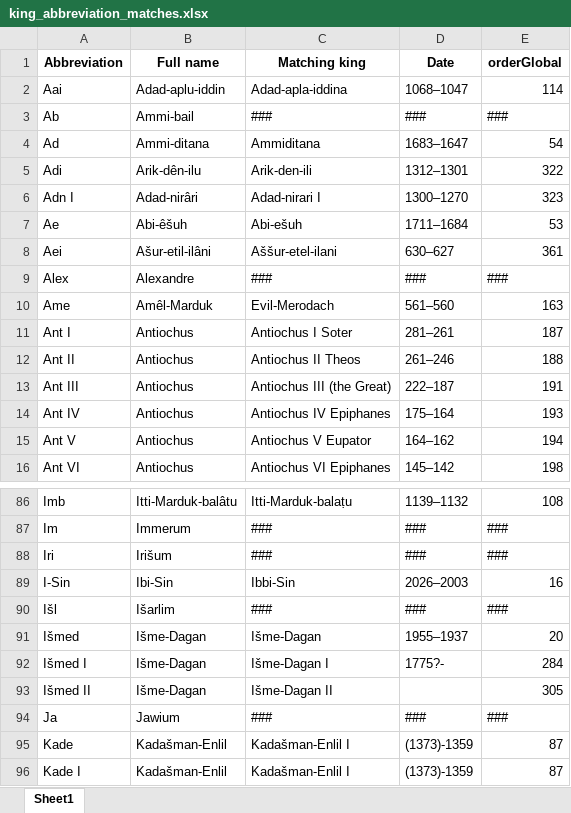
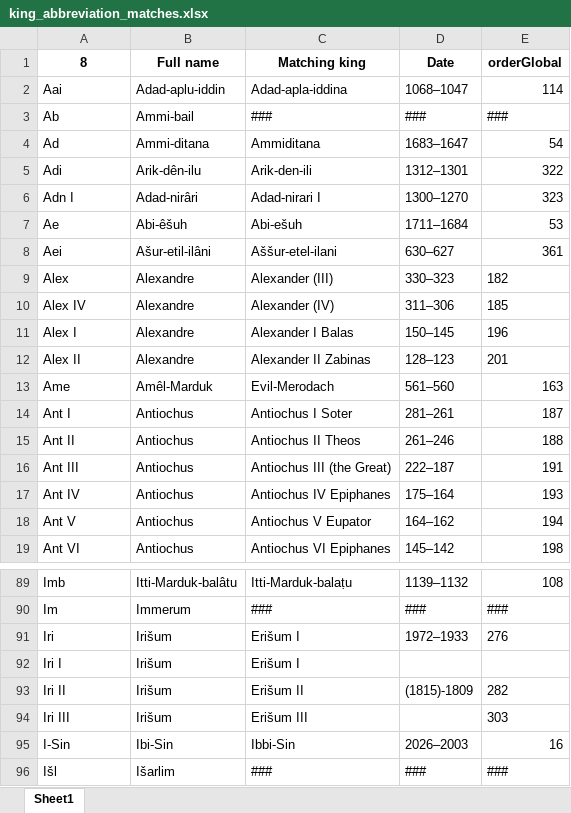
Before and after one commit to ElectronicBabylonianLiterature/fossey-ocr, an Excel workbook: king_abbreviation_matches.xlsx, sheet Sheet1, drawn as a sheet; only a part is shown, gaps mark what is left out; the shorter side is filled out with more unchanged rows; values as stored, in another font and other column widths than the file's, no borders; addresses are those after the commit; the diff names each change by its address in the sheet, - before the commit and + after, or states it on an @@ line.

```diff
--- a/king_abbreviation_matches.xlsx (sheet Sheet1)
+++ b/king_abbreviation_matches.xlsx (sheet Sheet1)
-A1: Abbreviation
+A1: 8
-C9 (Matching king): ###
+C9 (Matching king): Alexander (III)
-D9 (Date): ###
+D9 (Date): 330–323
-E9 (orderGlobal): ###
+E9 (orderGlobal): 182
+row 10: Alex IV | Alexandre | Alexander (IV) | 311–306 | 185
+row 11: Alex I | Alexandre | Alexander I Balas | 150–145 | 196
+row 12: Alex II | Alexandre | Alexander II Zabinas | 128–123 | 201
-C91 (Matching king): ###
+C91 (Matching king): Erišum I
-D91 (Date): ###
+D91 (Date): 1972–1933
-E91 (orderGlobal): ###
+E91 (orderGlobal): 276
+row 92: Iri I | Irišum | Erišum I
+row 93: Iri II | Irišum | Erišum II | (1815)-1809 | 282
+row 94: Iri III | Irišum | Erišum III |  | 303
```
Also changed, not shown: 4 other files.
